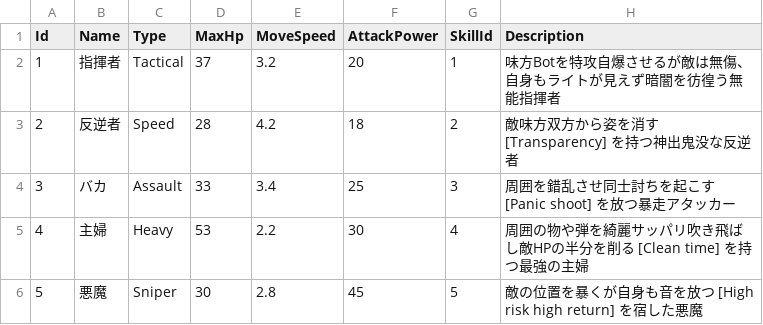
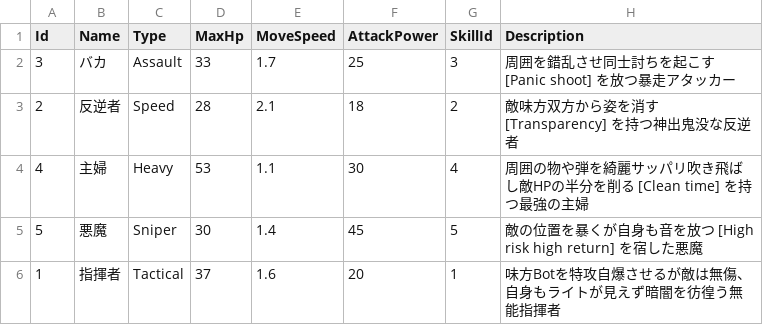
Before and after one commit to SoTanaka0409/TeamGame, a CSV file: TeamGame/Resource/CSV/characters.csv, drawn as a sheet.

```diff
--- a/TeamGame/Resource/CSV/characters.csv
+++ b/TeamGame/Resource/CSV/characters.csv
@@ -1,6 +1,6 @@
 Id,Name,Type,MaxHp,MoveSpeed,AttackPower,SkillId,Description
-1,指揮者,Tactical,37,3.2,20,1,味方Botを特攻自爆させるが敵は無傷、自身もライトが見えず暗闇を彷徨う無能指揮者
-2,反逆者,Speed,28,4.2,18,2,敵味方双方から姿を消す [Transparency] を持つ神出鬼没な反逆者
-3,バカ,Assault,33,3.4,25,3,周囲を錯乱させ同士討ちを起こす [Panic shoot] を放つ暴走アタッカー
-4,主婦,Heavy,53,2.2,30,4,周囲の物や弾を綺麗サッパリ吹き飛ばし敵HPの半分を削る [Clean time] を持つ最強の主婦
-5,悪魔,Sniper,30,2.8,45,5,敵の位置を暴くが自身も音を放つ [High risk high return] を宿した悪魔
+3,バカ,Assault,33,1.7,25,3,周囲を錯乱させ同士討ちを起こす [Panic shoot] を放つ暴走アタッカー
+2,反逆者,Speed,28,2.1,18,2,敵味方双方から姿を消す [Transparency] を持つ神出鬼没な反逆者
+4,主婦,Heavy,53,1.1,30,4,周囲の物や弾を綺麗サッパリ吹き飛ばし敵HPの半分を削る [Clean time] を持つ最強の主婦
+5,悪魔,Sniper,30,1.4,45,5,敵の位置を暴くが自身も音を放つ [High risk high return] を宿した悪魔
+1,指揮者,Tactical,37,1.6,20,1,味方Botを特攻自爆させるが敵は無傷、自身もライトが見えず暗闇を彷徨う無能指揮者
```
Also changed, not shown: 27 other files.
